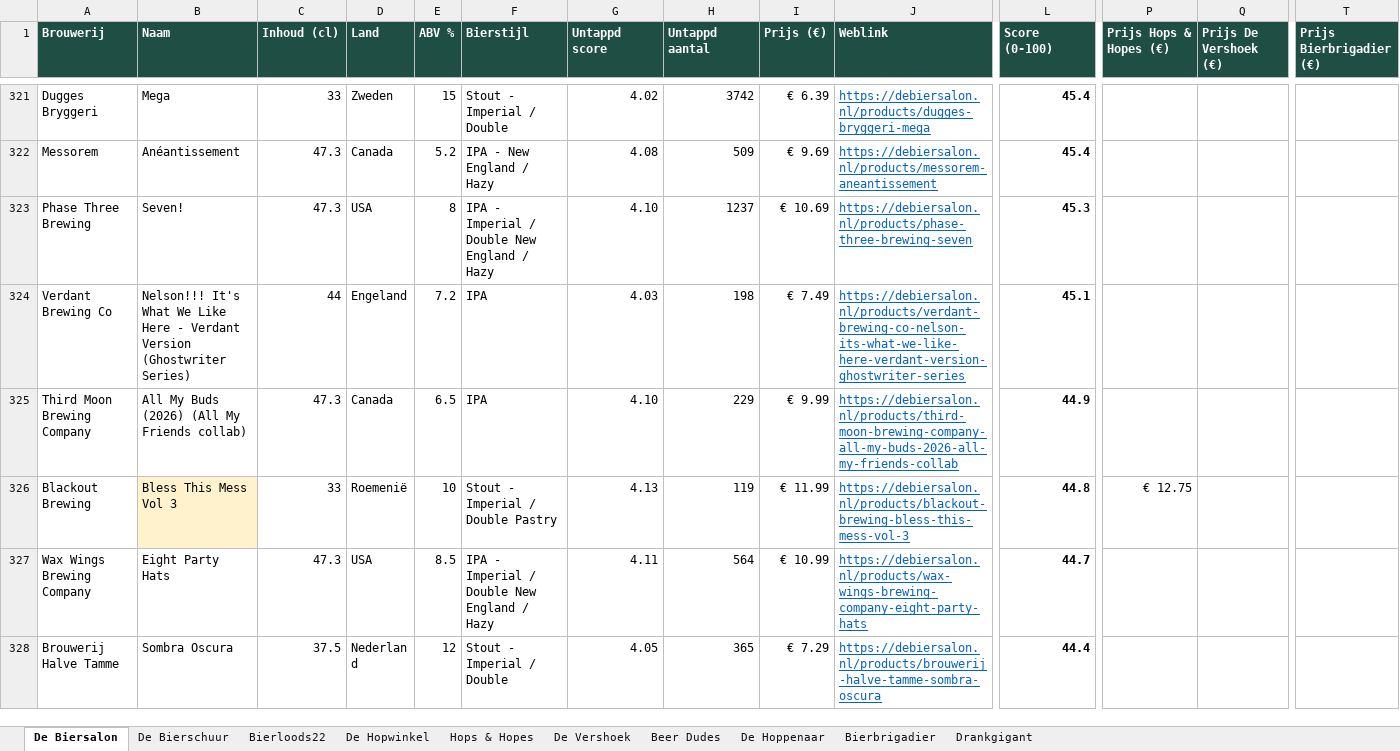
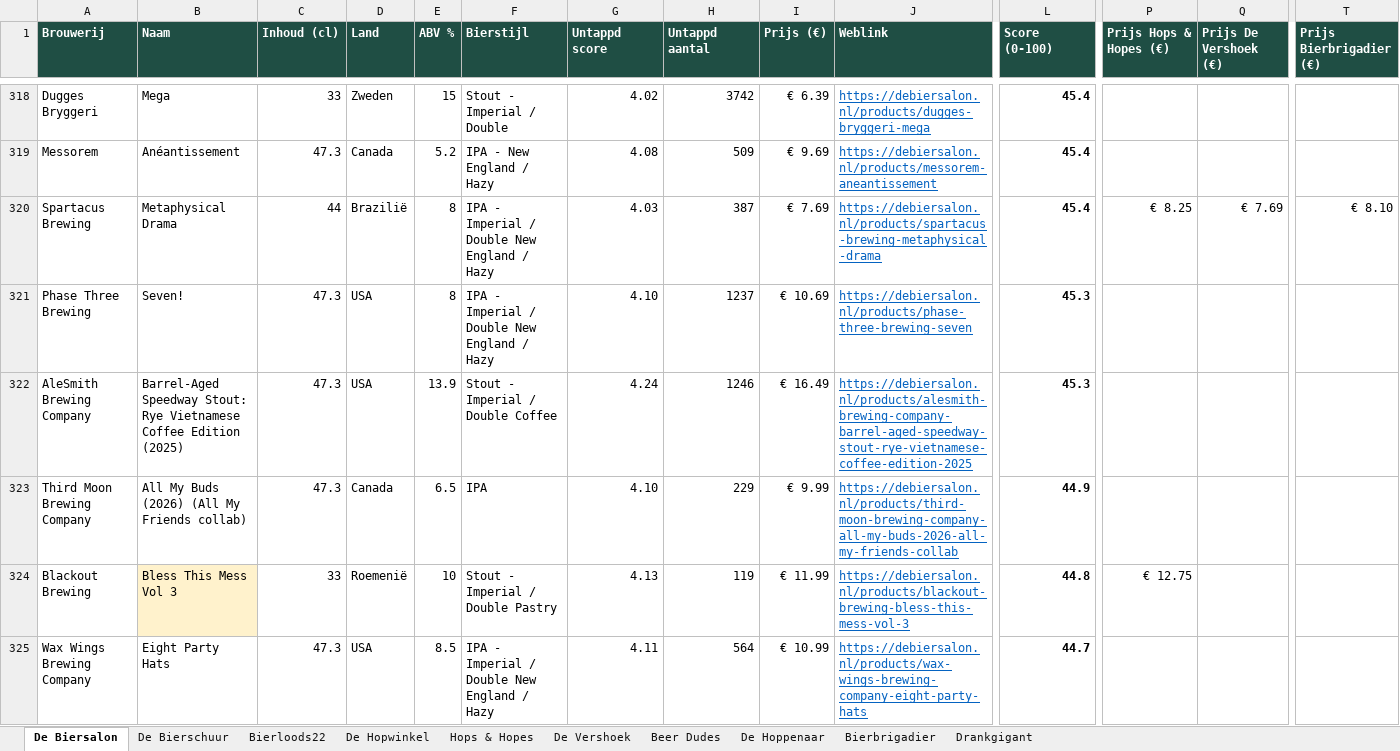
Before and after one commit to RdG-Bier/DeBierScraper, an Excel workbook: docs/bieroverzicht.xlsx, sheet De Biersalon, drawn as a sheet; only a part is shown, gaps mark what is left out; the shorter side is filled out with more unchanged rows; values as stored, in another font and other column widths than the file's, no borders; conditional formats not drawn; removed rows and columns are numbered as before the commit, all else as after; rows hold the shown columns only; the diff covers the shown part only; the diff names each change by its address in the sheet, - before the commit and + after, or states it on an @@ line.

```diff
--- a/docs/bieroverzicht.xlsx (sheet De Biersalon)
+++ b/docs/bieroverzicht.xlsx (sheet De Biersalon)
+row 320: Spartacus Brewing | Metaphysical Drama | 44 | Brazilië | 8 | IPA - Imperial / Double New England / Hazy | 4.03 | 387 | € 7.69 | https://debiersalon.nl/products/spartacus-brewing-metaphysical-drama | 45.4 | € 8.25 | € 7.69 | € 8.10
-row 324: Verdant Brewing Co | Nelson!!! It's What We Like Here - Verdant Version (Ghostwriter Series) | 44 | Engeland | 7.2 | IPA | 4.03 | 198 | € 7.49 | https://debiersalon.nl/products/verdant-brewing-co-nelson-its-what-we-like-here-verdant-version-ghostwriter-series | 45.1
+row 322: AleSmith Brewing Company | Barrel-Aged Speedway Stout: Rye Vietnamese Coffee Edition (2025) | 47.3 | USA | 13.9 | Stout - Imperial / Double Coffee | 4.24 | 1246 | € 16.49 | https://debiersalon.nl/products/alesmith-brewing-company-barrel-aged-speedway-stout-rye-vietnamese-coffee-edition-2025 | 45.3
```
Also changed, not shown: 34 added rows, 33 removed rows and 61 edited cells elsewhere in this sheet, sheet Hops & Hopes, sheet Bierloods22, sheet Beer Dudes, sheet Bierbrigadier, sheet De Vershoek, sheet De Bierschuur, 2 more sheets, 26 other files.
